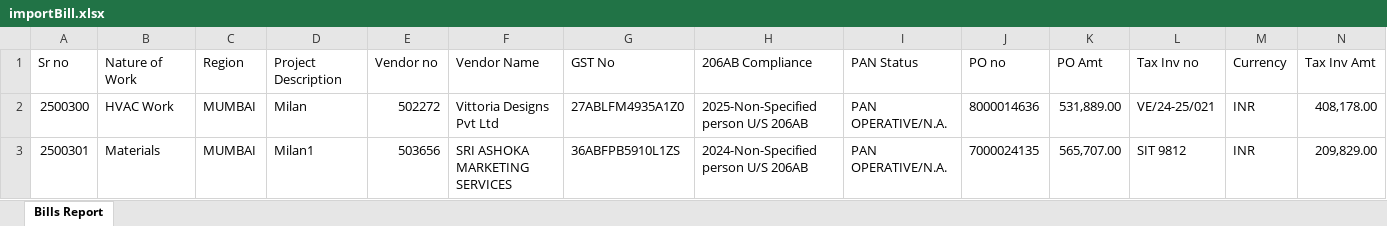
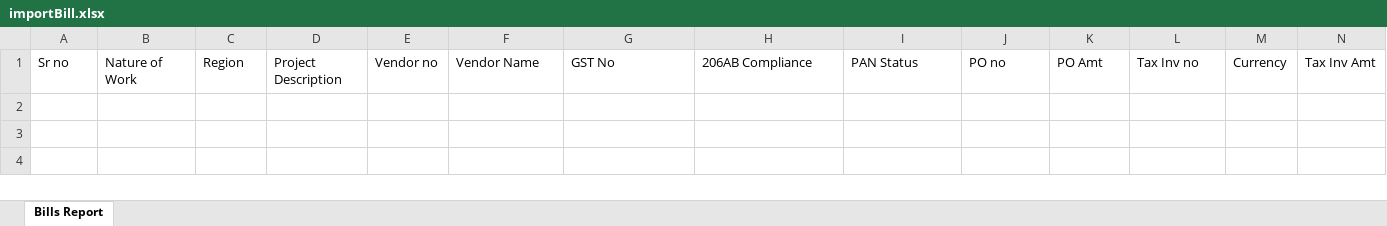
Before and after one commit to milanh34/SVKM_Bill_Tracking_Frontend, an Excel workbook: src/assets/importBill.xlsx, sheet Bills Report, drawn as a sheet; only a part is shown; values as stored, in another font and other column widths than the file's, no borders; table styles not drawn; rows hold the shown columns only; the diff names each change by its address in the sheet, - before the commit and + after, or states it on an @@ line.

```diff
--- a/src/assets/importBill.xlsx (sheet Bills Report)
+++ b/src/assets/importBill.xlsx (sheet Bills Report)
-row 2: 2500300 | HVAC Work | MUMBAI | Milan | 502272 | Vittoria Designs Pvt Ltd | 27ABLFM4935A1Z0 | 2025-Non-Specified person U/S 206AB | PAN OPERATIVE/N.A. | 8000014636 | 531,889.00 | VE/24-25/021 | INR | 408,178.00
-row 3: 2500301 | Materials | MUMBAI | Milan1 | 503656 | SRI ASHOKA MARKETING SERVICES | 36ABFPB5910L1ZS | 2024-Non-Specified person U/S 206AB | PAN OPERATIVE/N.A. | 7000024135 | 565,707.00 | SIT 9812 | INR | 209,829.00
```
Also changed, not shown: src/assets/importVendor.xlsx, src/assets/updateBill.xlsx, 2 other files.
